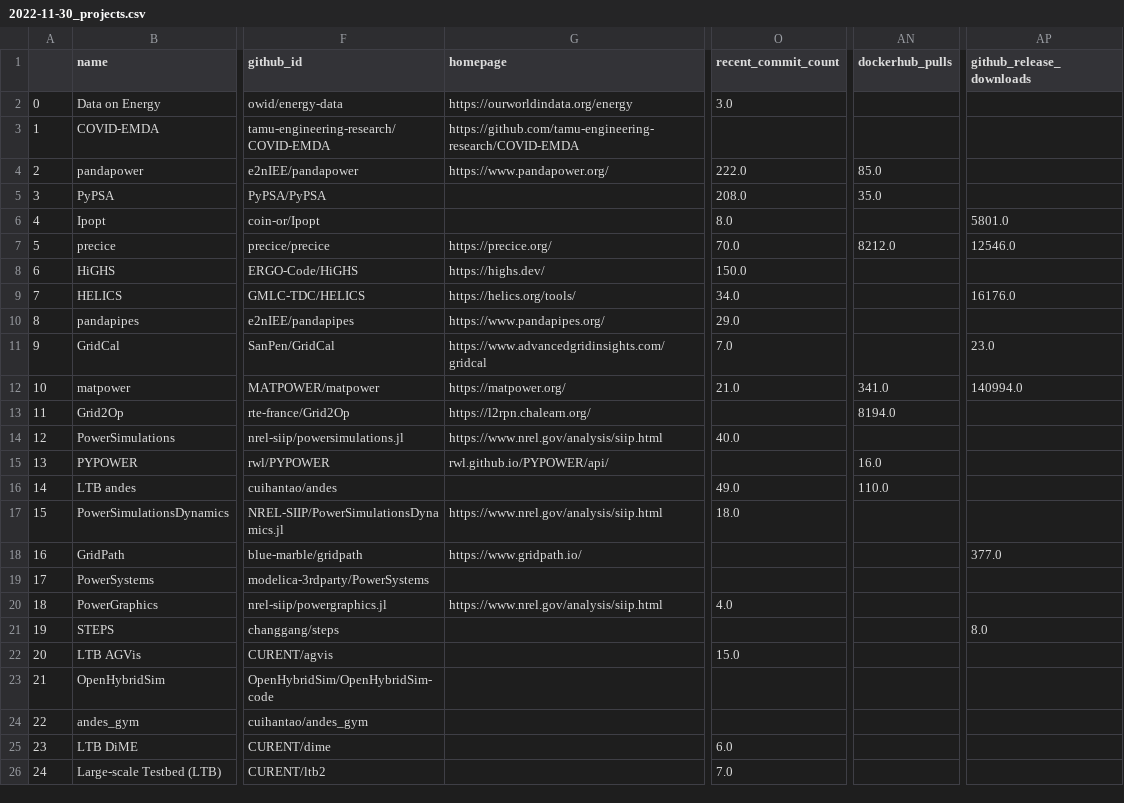
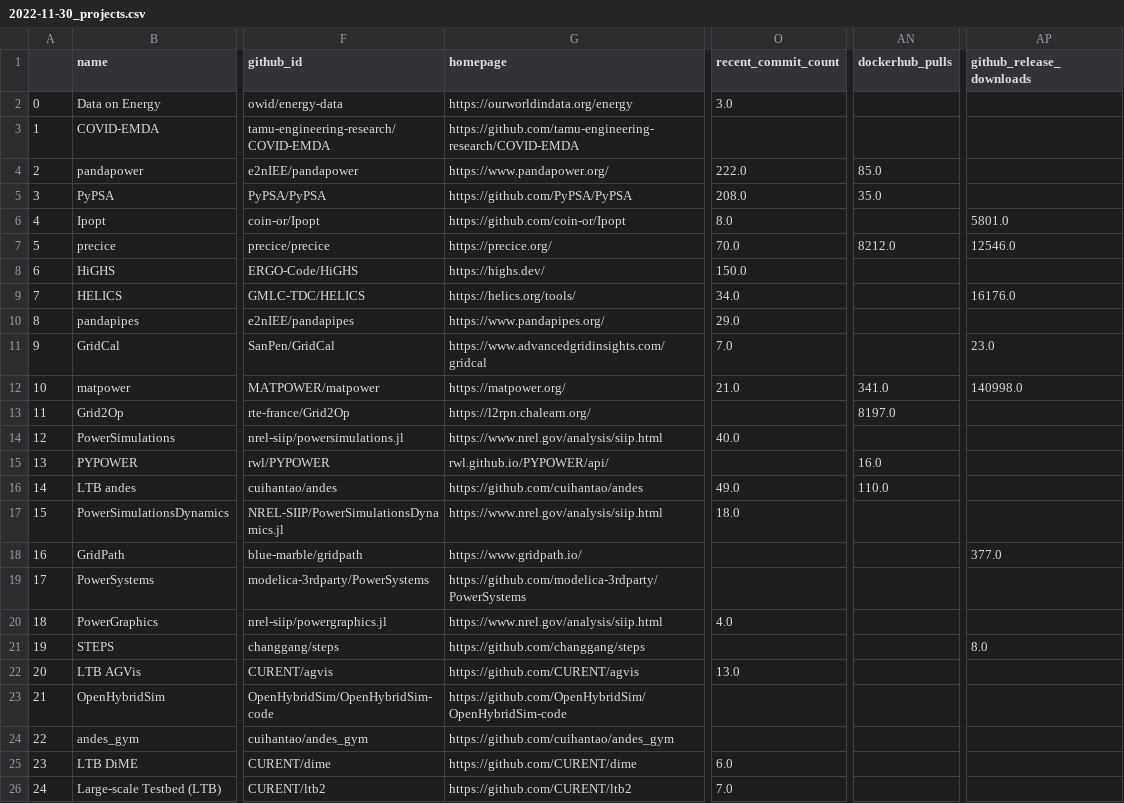
Before and after one commit to jinningwang/best-of-ps, a CSV file: history/2022-11-30_projects.csv, drawn as a sheet; only a part is shown, gaps mark what is left out; the diff names each change by its address in the sheet, - before the commit and + after, or states it on an @@ line.

```diff
--- a/history/2022-11-30_projects.csv
+++ b/history/2022-11-30_projects.csv
-G5 (homepage): (empty)
+G5 (homepage): https://github.com/PyPSA/PyPSA
-G6 (homepage): (empty)
+G6 (homepage): https://github.com/coin-or/Ipopt
-AP12 (github_release_downloads): 140994.0
+AP12 (github_release_downloads): 140998.0
-AN13 (dockerhub_pulls): 8194.0
+AN13 (dockerhub_pulls): 8197.0
-G16 (homepage): (empty)
+G16 (homepage): https://github.com/cuihantao/andes
-G19 (homepage): (empty)
+G19 (homepage): https://github.com/modelica-3rdparty/PowerSystems
-G21 (homepage): (empty)
+G21 (homepage): https://github.com/changgang/steps
-G22 (homepage): (empty)
+G22 (homepage): https://github.com/CURENT/agvis
-O22 (recent_commit_count): 15.0
+O22 (recent_commit_count): 13.0
-G23 (homepage): (empty)
+G23 (homepage): https://github.com/OpenHybridSim/OpenHybridSim-code
-G24 (homepage): (empty)
+G24 (homepage): https://github.com/cuihantao/andes_gym
-G25 (homepage): (empty)
+G25 (homepage): https://github.com/CURENT/dime
-G26 (homepage): (empty)
+G26 (homepage): https://github.com/CURENT/ltb2
```
Also changed, not shown: 1 other file.
